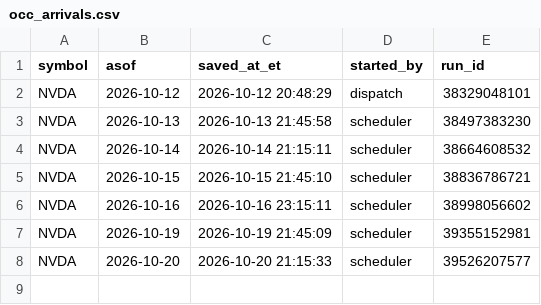
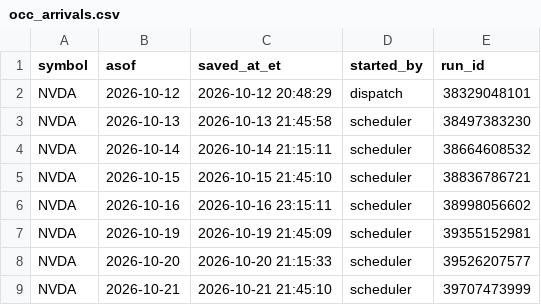
Before and after one commit to kshu231/nvda-open-interest, a CSV file: data/occ_arrivals.csv, drawn as a sheet.

```diff
--- a/data/occ_arrivals.csv
+++ b/data/occ_arrivals.csv
@@ -8 +8,2 @@ NVDA,2026-10-19,2026-10-19 21:45:09,scheduler,39355152981
 NVDA,2026-10-20,2026-10-20 21:15:33,scheduler,39526207577
+NVDA,2026-10-21,2026-10-21 21:45:10,scheduler,39707473999
```
Also changed, not shown: 1 other file.
